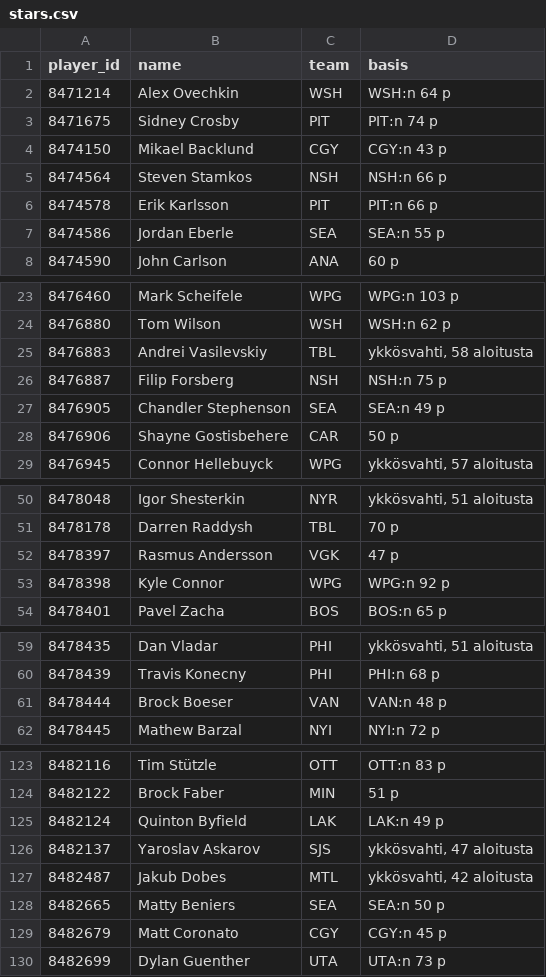
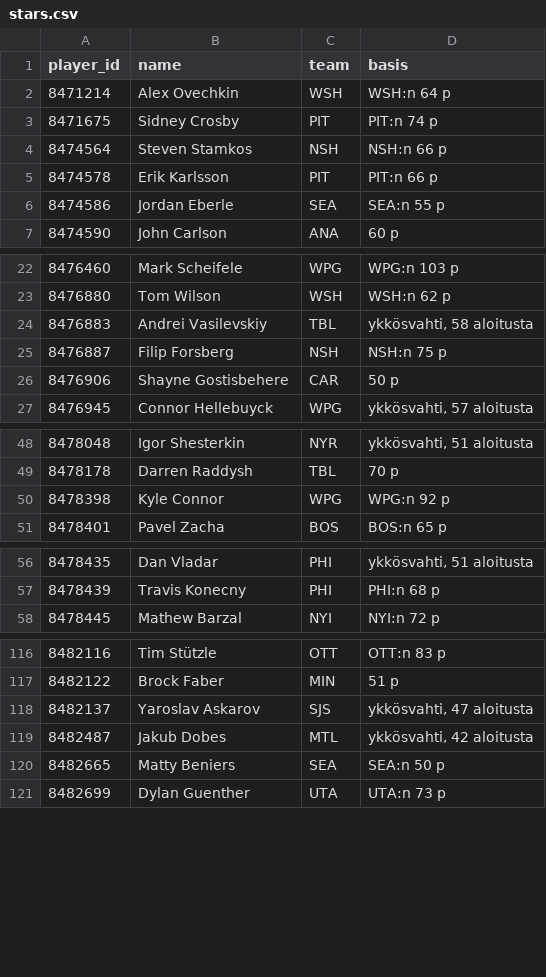
Before and after one commit to juhaopesonen/NHL-stats, a CSV file: data/2026-27/stars.csv, drawn as a sheet; only a part is shown, gaps mark what is left out; the diff covers the shown part only; the diff names each change by its address in the sheet, - before the commit and + after, or states it on an @@ line.

```diff
--- a/data/2026-27/stars.csv
+++ b/data/2026-27/stars.csv
-row 4: 8474150 | Mikael Backlund | CGY | CGY:n 43 p
-row 27: 8476905 | Chandler Stephenson | SEA | SEA:n 49 p
-row 52: 8478397 | Rasmus Andersson | VGK | 47 p
-row 61: 8478444 | Brock Boeser | VAN | VAN:n 48 p
-row 125: 8482124 | Quinton Byfield | LAK | LAK:n 49 p
-row 129: 8482679 | Matt Coronato | CGY | CGY:n 45 p
```
Also changed, not shown: 4 removed rows elsewhere in this file, 5 other files.
